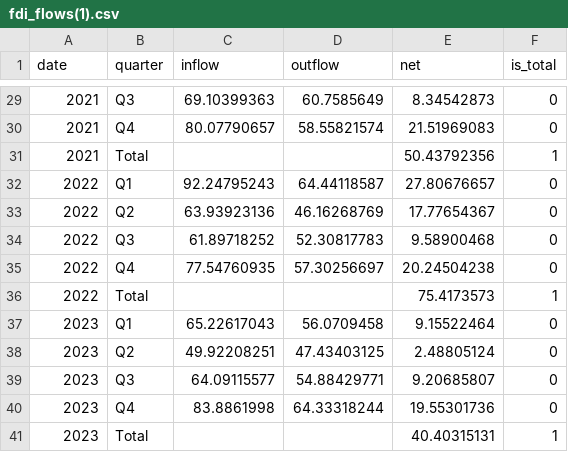
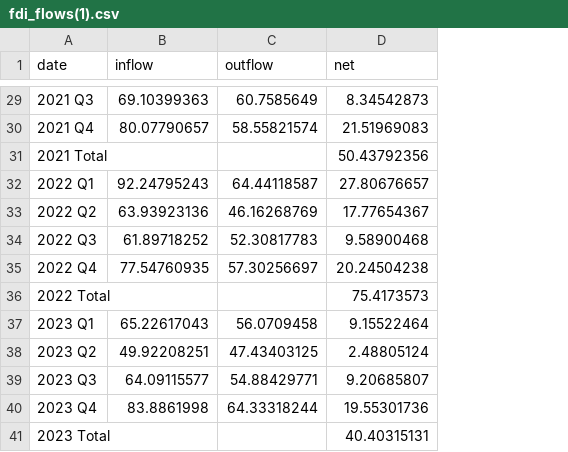
Before and after one commit to NewBBBBBB/FIT3179-Assignment-2, a CSV file: data/fdi_flows(1).csv, drawn as a sheet; only a part is shown, gaps mark what is left out; removed rows and columns are numbered as before the commit, all else as after; the diff covers the shown part only; the diff names each change by its address in the sheet, - before the commit and + after, or states it on an @@ line.

Commit message:
Upload fdi

```diff
--- a/data/fdi_flows(1).csv
+++ b/data/fdi_flows(1).csv
-column B (quarter), rows 29-41: Q3 | Q4 | Total | Q1 | Q2 | Q3 | Q4 | Total | Q1 | Q2 | Q3 | Q4 | Total
-column F (is_total), rows 29-41: 0 | 0 | 1 | 0 | 0 | 0 | 0 | 1 | 0 | 0 | 0 | 0 | 1
-A29 (date): 2021
+A29 (date): 2021 Q3
-A30 (date): 2021
+A30 (date): 2021 Q4
-A31 (date): 2021
+A31 (date): 2021 Total
-A32 (date): 2022
+A32 (date): 2022 Q1
-A33 (date): 2022
+A33 (date): 2022 Q2
-A34 (date): 2022
+A34 (date): 2022 Q3
-A35 (date): 2022
+A35 (date): 2022 Q4
-A36 (date): 2022
+A36 (date): 2022 Total
-A37 (date): 2023
+A37 (date): 2023 Q1
-A38 (date): 2023
+A38 (date): 2023 Q2
-A39 (date): 2023
+A39 (date): 2023 Q3
-A40 (date): 2023
+A40 (date): 2023 Q4
-A41 (date): 2023
+A41 (date): 2023 Total
```
Also changed, not shown: 1 added row, 1 removed row and 26 edited cells elsewhere in this file.
